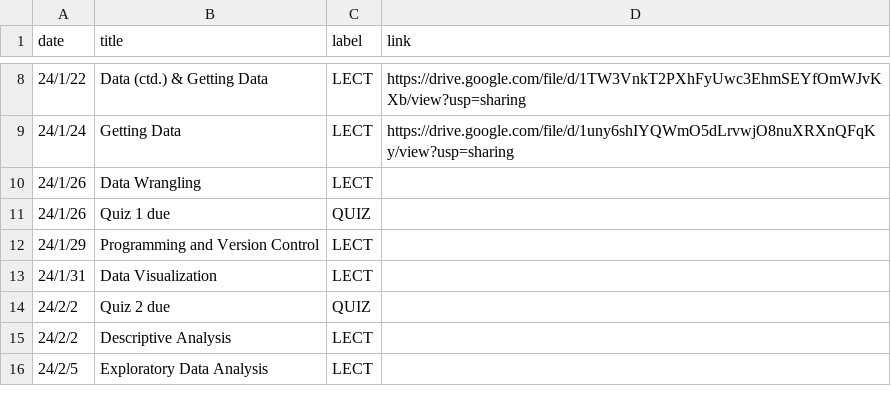
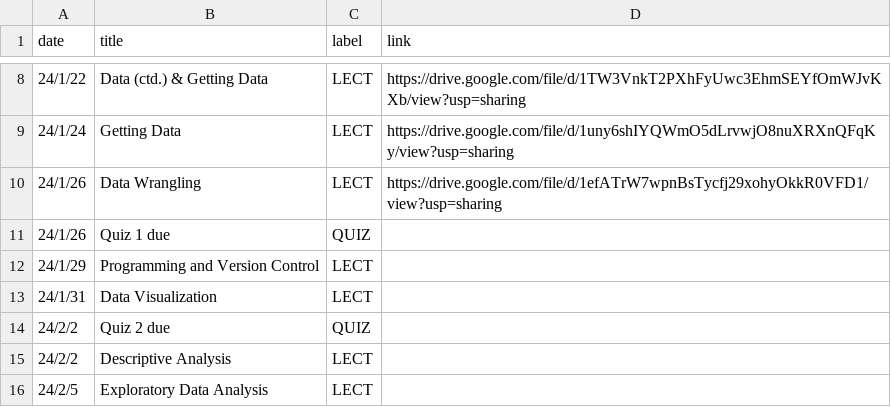
Before and after one commit to mkhosla-ucsd/cogs138, a CSV file: _data/wi24/ course_calendar.csv, drawn as a sheet; only a part is shown, gaps mark what is left out.

Commit message:
lecture data wrangling

```diff
--- a/_data/wi24/ course_calendar.csv
+++ b/_data/wi24/ course_calendar.csv
@@ -9,3 +9,3 @@ date,title,label,link
 24/1/24,Getting Data,LECT,https://drive.google.com/file/d/1uny6shIYQWmO5dLrvwjO8nuXRXnQFqKy/view?usp=sharing
-24/1/26,Data Wrangling ,LECT,
+24/1/26,Data Wrangling ,LECT,https://drive.google.com/file/d/1efATrW7wpnBsTycfj29xohyOkkR0VFD1/view?usp=sharing
 24/1/26,Quiz 1 due,QUIZ,
```
